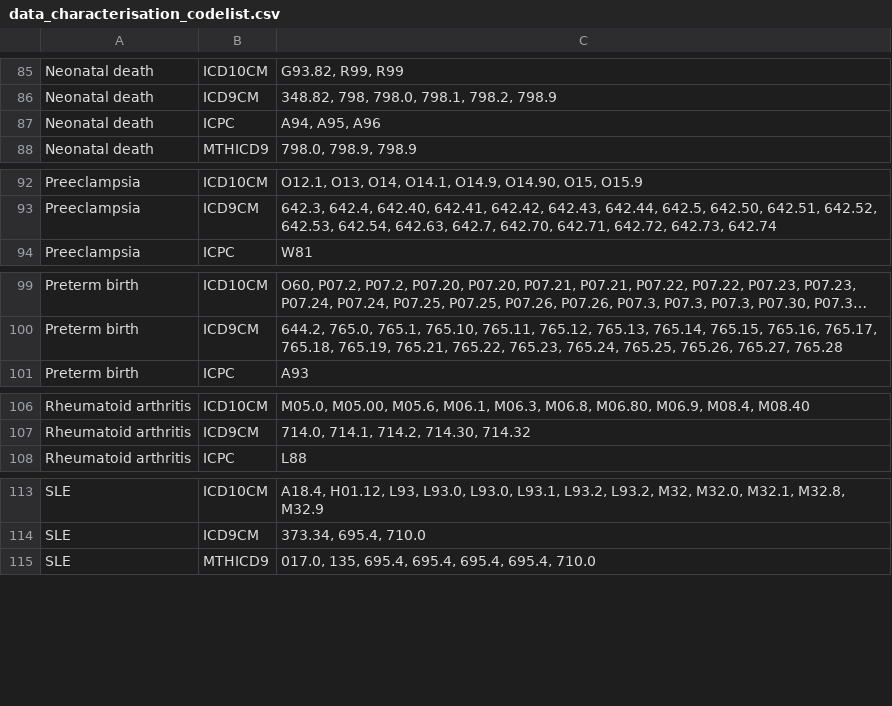
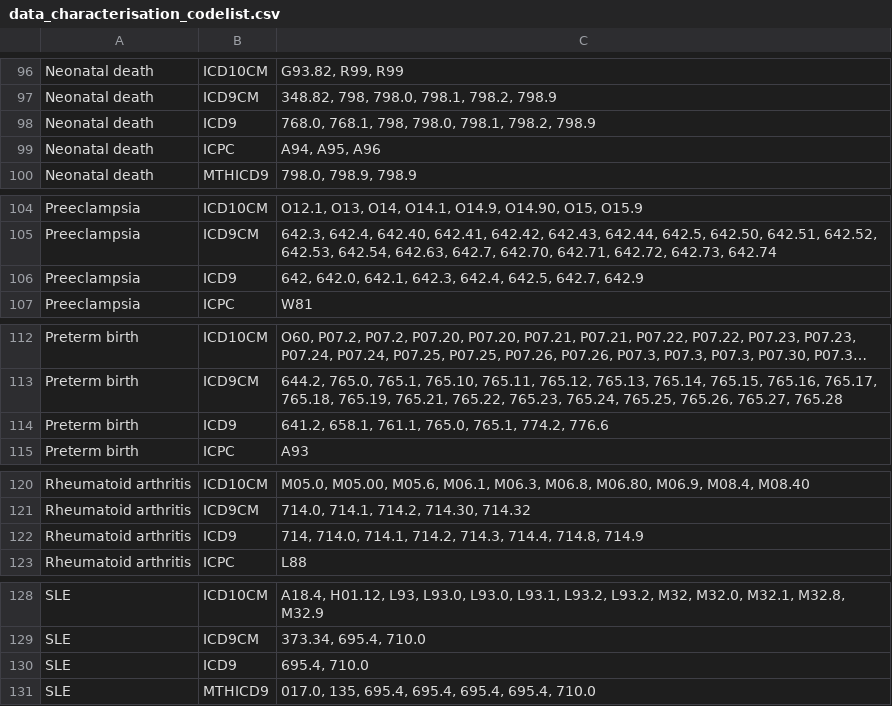
Before and after one commit to IMI-ConcePTION/Level-3-checks, a CSV file: Level_3_to_be_deployed1.0/g_output/Info/data_characterisation_codelist.csv, drawn as a sheet; only a part is shown, gaps mark what is left out; long unchanged cells end in …; the diff covers the shown part only.

```diff
--- a/Level_3_to_be_deployed1.0/g_output/Info/data_characterisation_codelist.csv
+++ b/Level_3_to_be_deployed1.0/g_output/Info/data_characterisation_codelist.csv
@@ -86,2 +97,3 @@
 "Neonatal death","ICD9CM","348.82, 798, 798.0, 798.1, 798.2, 798.9"
+"Neonatal death","ICD9","768.0, 768.1, 798, 798.0, 798.1, 798.2, 798.9"
 "Neonatal death","ICPC","A94, A95, A96"
@@ -93,2 +105,3 @@
 "Preeclampsia","ICD9CM","642.3, 642.4, 642.40, 642.41, 642.42, 642.43, 642.44, 642.5, 642.50, 642.51, 642.52, 642.53, 642.54, 642.63, 642.7, 642.70, 642.71, 642.72, 642.73, 642.74"
+"Preeclampsia","ICD9","642, 642.0, 642.1, 642.3, 642.4, 642.5, 642.7, 642.9"
 "Preeclampsia","ICPC","W81"
@@ -100,2 +113,3 @@
 "Preterm birth","ICD9CM","644.2, 765.0, 765.1, 765.10, 765.11, 765.12, 765.13, 765.14, 765.15, 765.16, 765.17, 765.18, 765.19, 765.21, 765.22, 765.23, 765.24, 765.25, 765.26, 765.27, 765.28"
+"Preterm birth","ICD9","641.2, 658.1, 761.1, 765.0, 765.1, 774.2, 776.6"
 "Preterm birth","ICPC","A93"
@@ -107,2 +121,3 @@
 "Rheumatoid arthritis","ICD9CM","714.0, 714.1, 714.2, 714.30, 714.32"
+"Rheumatoid arthritis","ICD9","714, 714.0, 714.1, 714.2, 714.3, 714.4, 714.8, 714.9"
 "Rheumatoid arthritis","ICPC","L88"
@@ -114,2 +129,3 @@
 "SLE","ICD9CM","373.34, 695.4, 710.0"
+"SLE","ICD9","695.4, 710.0"
 "SLE","MTHICD9","017.0, 135, 695.4, 695.4, 695.4, 695.4, 710.0"
```
Also changed, not shown: 14 added rows and 4 edited cells elsewhere in this file, 10 other files.
